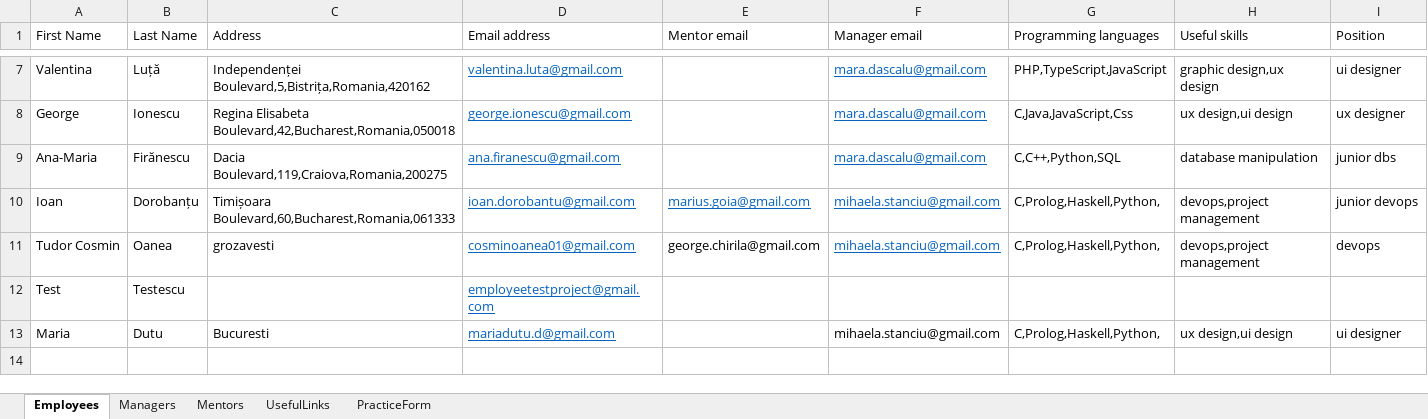
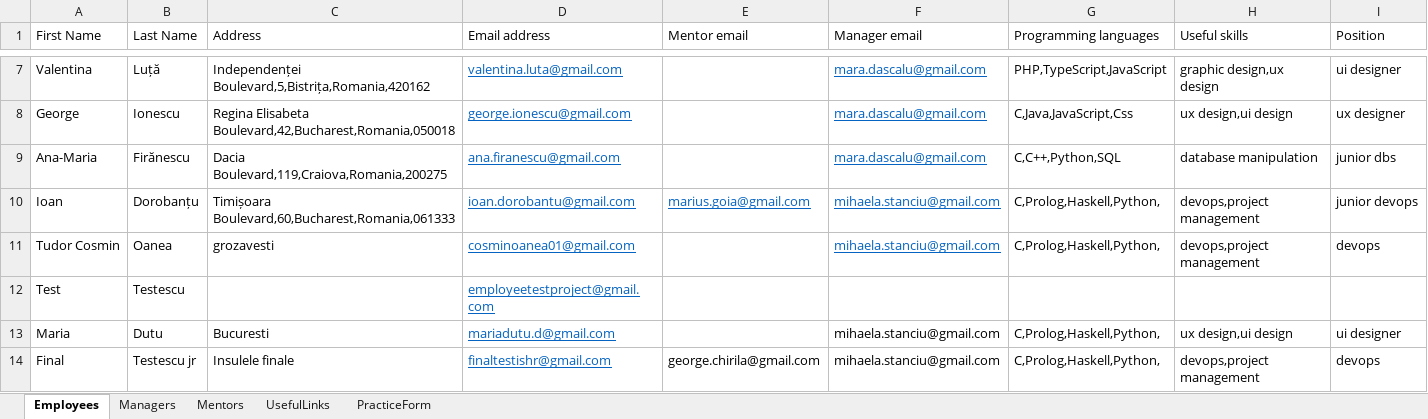
Before and after one commit to inginerie-software-22-23/MetaMarian, an Excel workbook: Data/Input/EmployeesInformations.xlsx, sheet Employees, drawn as a sheet; only a part is shown, gaps mark what is left out; values as stored, in another font and other column widths than the file's, no borders; the diff names each change by its address in the sheet, - before the commit and + after, or states it on an @@ line.

```diff
--- a/Data/Input/EmployeesInformations.xlsx (sheet Employees)
+++ b/Data/Input/EmployeesInformations.xlsx (sheet Employees)
-E11 (Mentor email): george.chirila@gmail.com
+E11 (Mentor email): (empty)
+row 14: Final | Testescu jr | Insulele finale | finaltestishr@gmail.com | george.chirila@gmail.com | mihaela.stanciu@gmail.com | C,Prolog,Haskell,Python, | devops,project management | devops
```
Also changed, not shown: sheet PracticeForm, Data/Config.xlsx, 24 other files.
